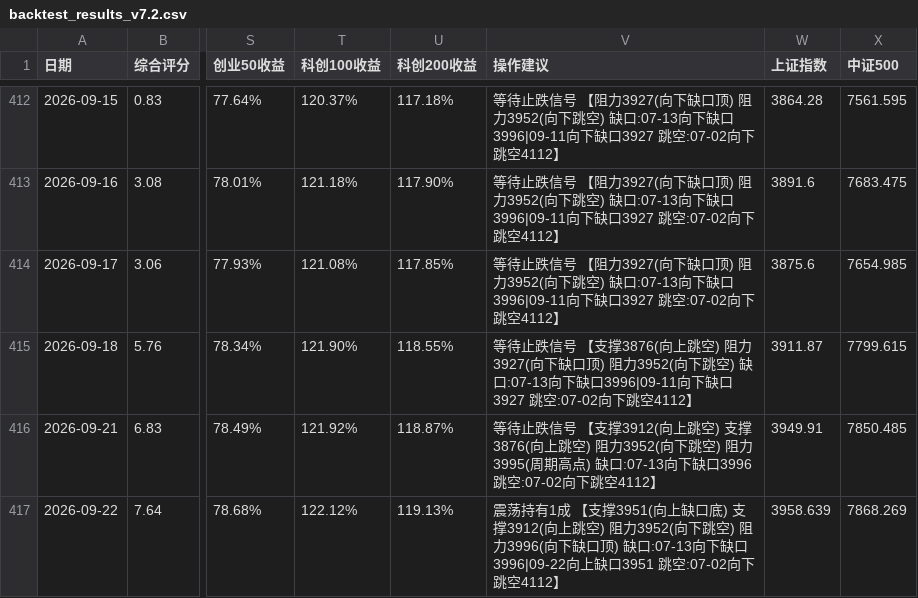
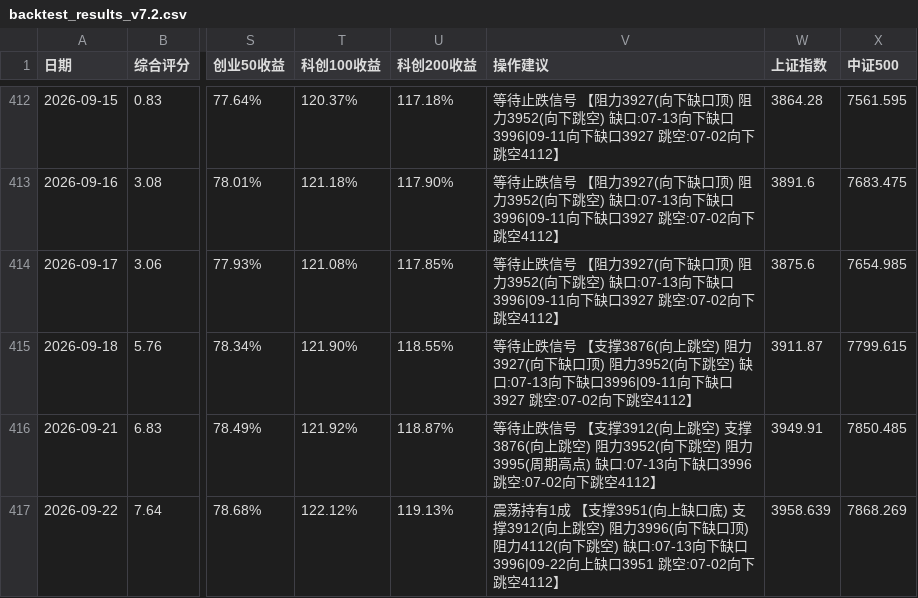
Before and after one commit to siderdata/tss_ai_stock, a CSV file: data/backtest_results_v7.2.csv, drawn as a sheet; only a part is shown, gaps mark what is left out; the diff names each change by its address in the sheet, - before the commit and + after, or states it on an @@ line.

Commit message:
Add data, report, and trading directories

```diff
--- a/data/backtest_results_v7.2.csv
+++ b/data/backtest_results_v7.2.csv
-V417 (操作建议): …空) 阻力3952(向下跳空) 阻力3996(向下缺口顶) 缺口:07-13…
+V417 (操作建议): …空) 阻力3996(向下缺口顶) 阻力4112(向下跳空) 缺口:07-13…
```
Also changed, not shown: 47 other files.
